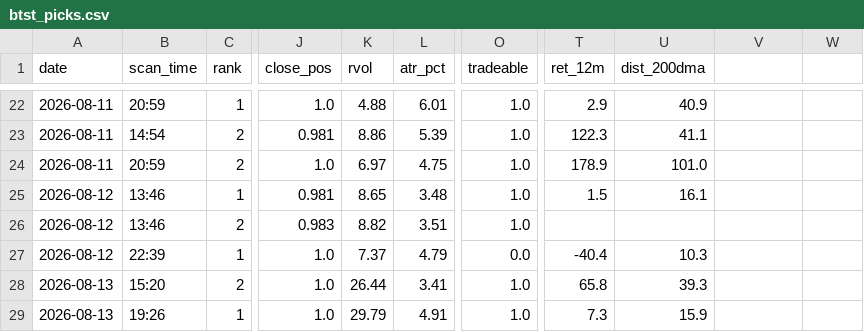
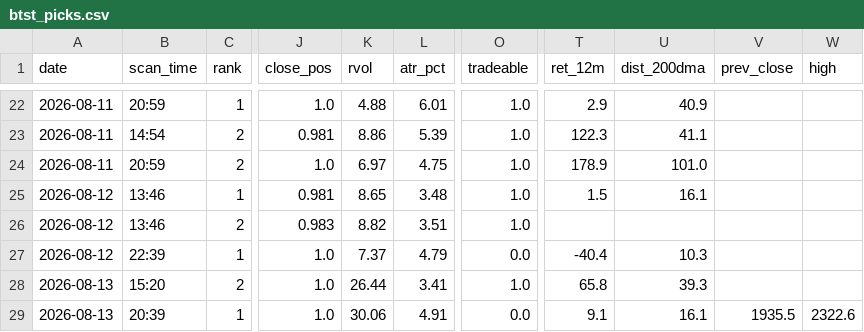
Before and after one commit to atikhalde/weekly, a CSV file: btst_picks.csv, drawn as a sheet; only a part is shown, gaps mark what is left out; the diff names each change by its address in the sheet, - before the commit and + after, or states it on an @@ line.

```diff
--- a/btst_picks.csv
+++ b/btst_picks.csv
-V1: (empty)
+V1: prev_close
-W1: (empty)
+W1: high
-B29 (scan_time): 19:26
+B29 (scan_time): 20:39
-K29 (rvol): 29.79
+K29 (rvol): 30.06
-O29 (tradeable): 1.0
+O29 (tradeable): 0.0
-T29 (ret_12m): 7.3
+T29 (ret_12m): 9.1
-U29 (dist_200dma): 15.9
+U29 (dist_200dma): 16.1
-V29 (prev_close): (empty)
+V29 (prev_close): 1935.5
-W29 (high): (empty)
+W29 (high): 2322.6
```
Also changed, not shown: anticipate_picks.csv, 1 other file.
